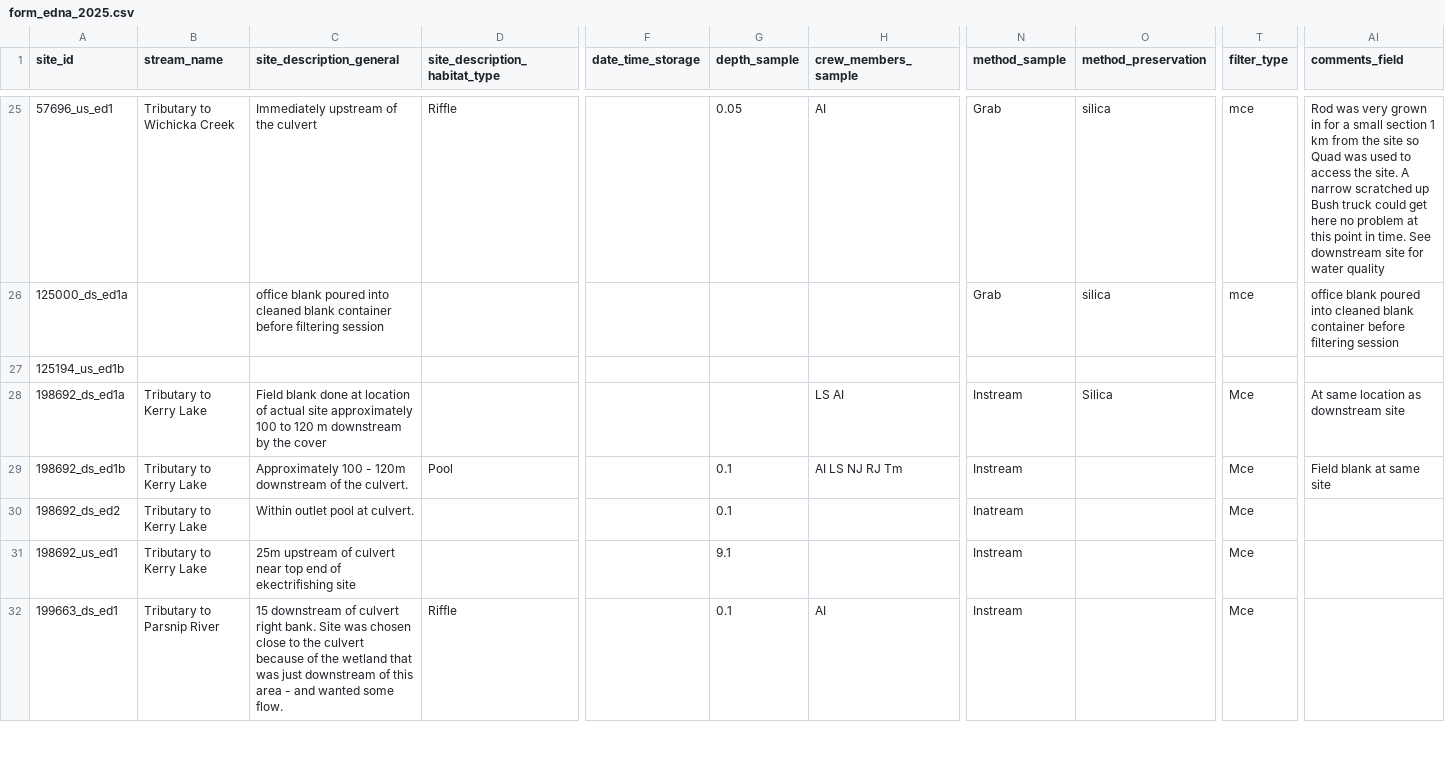
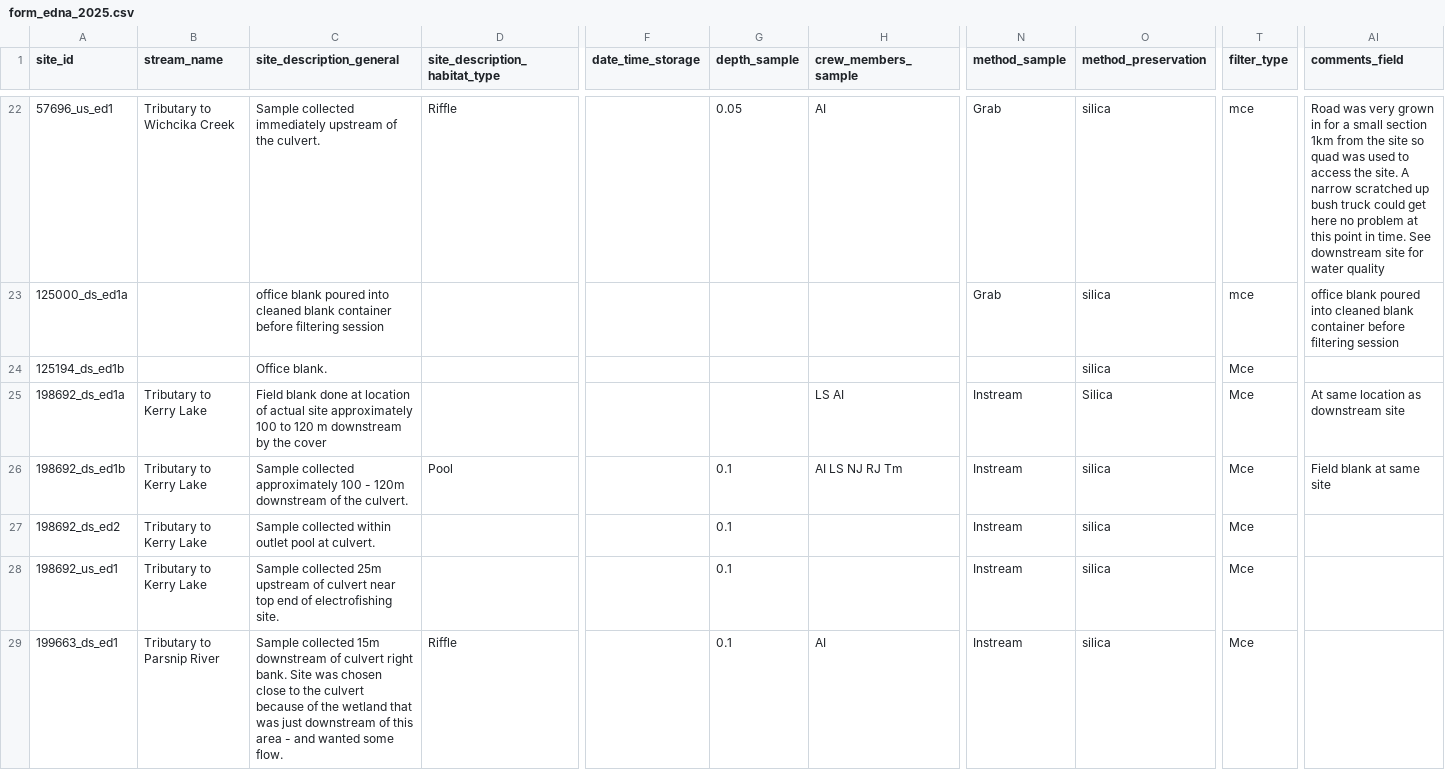
Before and after one commit to NewGraphEnvironment/fish_passage_peace_2025_reporting, a CSV file: data/backup/2025/sern_peace_fwcp_2023/form_edna_2025.csv, drawn as a sheet; only a part is shown, gaps mark what is left out; addresses are those after the commit; the diff covers the shown part only; the diff names each change by its address in the sheet, - before the commit and + after, or states it on an @@ line.

```diff
--- a/data/backup/2025/sern_peace_fwcp_2023/form_edna_2025.csv
+++ b/data/backup/2025/sern_peace_fwcp_2023/form_edna_2025.csv
-B22 (stream_name): Tributary to Wichicka Creek
+B22 (stream_name): Tributary to Wichcika Creek
-C22 (site_description_general): Immediately upstream of the culvert
+C22 (site_description_general): Sample collected immediately upstream of the culvert.
-AI22 (comments_field): Rod was very grown in for a small section 1 km from the site so Quad was used to access the site. A narrow scratched up Bush truck could…
+AI22 (comments_field): Road was very grown in for a small section 1km from the site so quad was used to access the site. A narrow scratched up bush truck could…
-A24 (site_id): 125194_us_ed1b
+A24 (site_id): 125194_ds_ed1b
-C24 (site_description_general): (empty)
+C24 (site_description_general): Office blank.
-O24 (method_preservation): (empty)
+O24 (method_preservation): silica
-T24 (filter_type): (empty)
+T24 (filter_type): Mce
-C26 (site_description_general): Approximately 100 -…
+C26 (site_description_general): Sample collected approximately 100 -…
-O26:O29 (method_preservation): (empty)
+O26:O29 (method_preservation): silica
-C27 (site_description_general): Within outlet pool at culvert.
+C27 (site_description_general): Sample collected within outlet pool at culvert.
-N27 (method_sample): Inatream
+N27 (method_sample): Instream
-C28 (site_description_general): 25m upstream of culvert near top end of ekectrifishing site
+C28 (site_description_general): Sample collected 25m upstream of culvert near top end of electrofishing site.
-G28 (depth_sample): 9.1
+G28 (depth_sample): 0.1
-C29 (site_description_general): 15 downstream of…
+C29 (site_description_general): Sample collected 15m downstream of…
```
Also changed, not shown: 1 added row, 3 removed rows and 79 edited cells elsewhere in this file, 1 other file.
